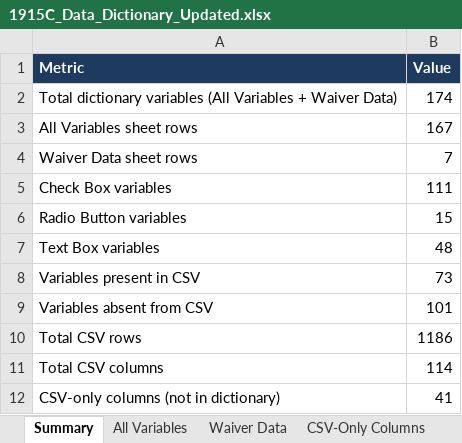
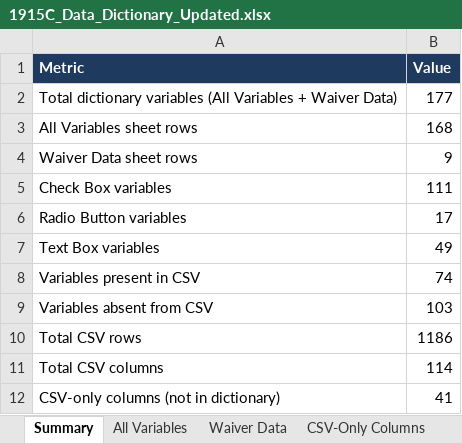
Before and after one commit to kemmiller/The-Medicaid-Home-and-Community-Based-Services-1915-c-Waiver-Atlas, an Excel workbook: docs/1915C_Data_Dictionary_Updated.xlsx, sheet Summary, drawn as a sheet; values as stored, in another font and other column widths than the file's, no borders; the diff names each change by its address in the sheet, - before the commit and + after, or states it on an @@ line.

```diff
--- a/docs/1915C_Data_Dictionary_Updated.xlsx (sheet Summary)
+++ b/docs/1915C_Data_Dictionary_Updated.xlsx (sheet Summary)
-B2 (Value): 174
+B2 (Value): 177
-B3 (Value): 167
+B3 (Value): 168
-B4 (Value): 7
+B4 (Value): 9
-B6 (Value): 15
+B6 (Value): 17
-B7 (Value): 48
+B7 (Value): 49
-B8 (Value): 73
+B8 (Value): 74
-B9 (Value): 101
+B9 (Value): 103
```
Also changed, not shown: sheet Waiver Data, sheet All Variables, 2 other files.
